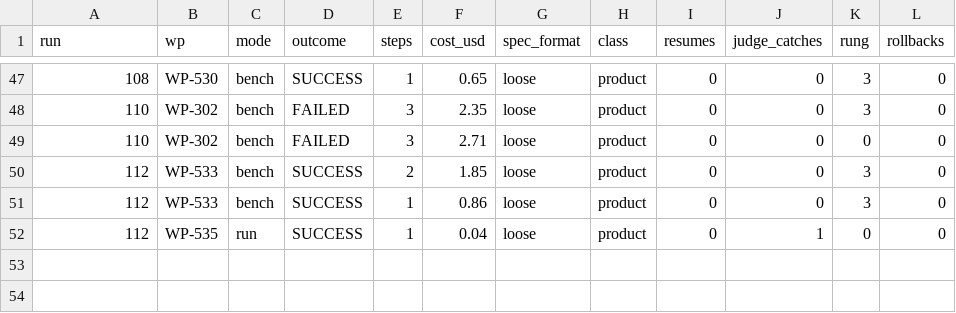
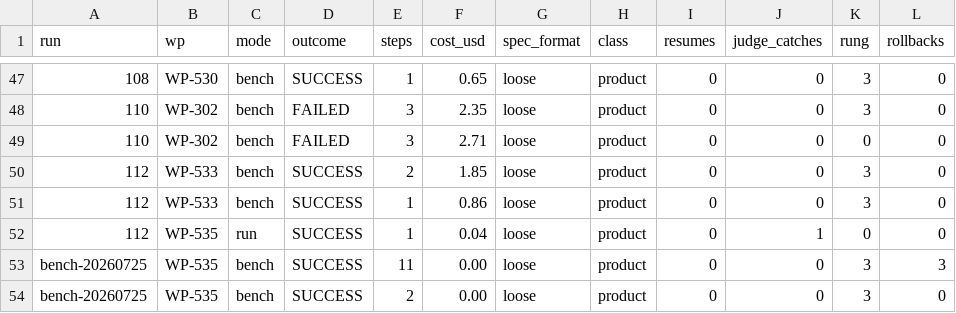
Before and after one commit to nzolotarev101/chikory, a CSV file: docs/reports/dogfood-ledger.csv, drawn as a sheet; only a part is shown, gaps mark what is left out.

```diff
--- a/docs/reports/dogfood-ledger.csv
+++ b/docs/reports/dogfood-ledger.csv
@@ -52 +52,3 @@ run,wp,mode,outcome,steps,cost_usd,spec_format,class,resumes,judge_catches,rung,
 112,WP-535,run,SUCCESS,1,0.04,loose,product,0,1,0,0
+bench-20260725,WP-535,bench,SUCCESS,11,0.00,loose,product,0,0,3,3
+bench-20260725,WP-535,bench,SUCCESS,2,0.00,loose,product,0,0,3,0
```
Also changed, not shown: 13 other files.
